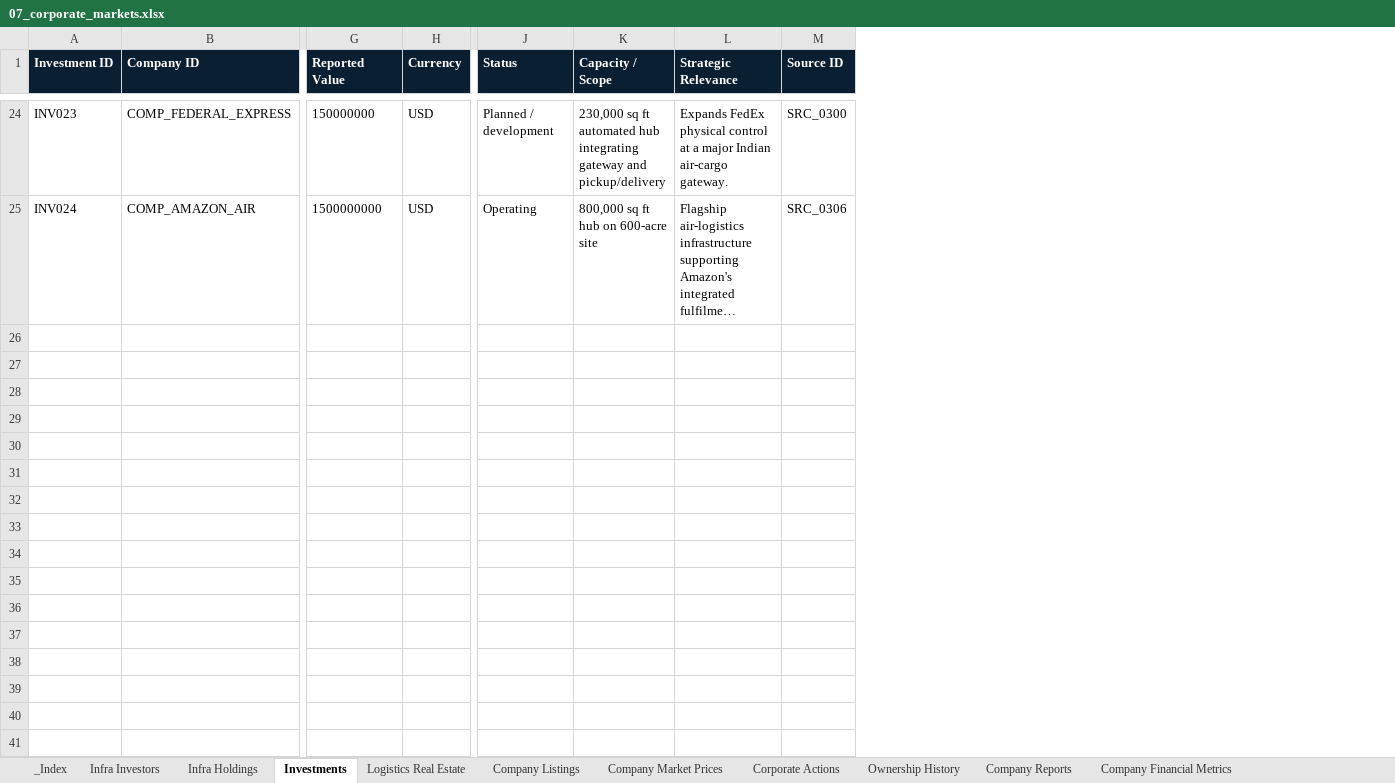
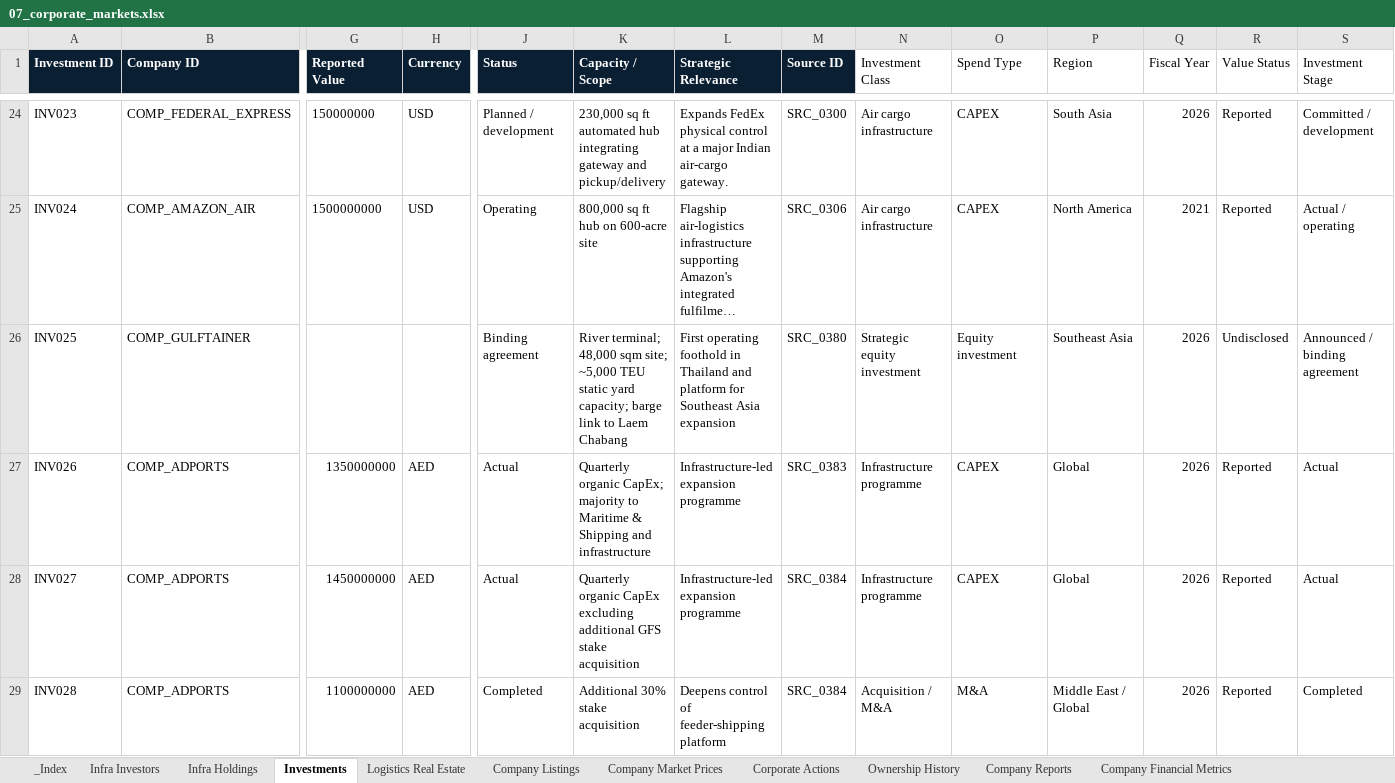
Before and after one commit to PNCIntel/pc-maritime-monitor, an Excel workbook: data/07_corporate_markets.xlsx, sheet Investments, drawn as a sheet; only a part is shown, gaps mark what is left out; long unchanged cells end in …; values as stored, in another font and other column widths than the file's, no borders; rows hold the shown columns only; the diff covers the shown part only; the diff names each change by its address in the sheet, - before the commit and + after, or states it on an @@ line.

```diff
--- a/data/07_corporate_markets.xlsx (sheet Investments)
+++ b/data/07_corporate_markets.xlsx (sheet Investments)
+column N (Investment Class), rows 24-25: Air cargo infrastructure | Air cargo infrastructure
+column O (Spend Type), rows 24-25: CAPEX | CAPEX
+column P (Region), rows 24-25: South Asia | North America
+column Q (Fiscal Year), rows 24-25: 2026 | 2021
+column R (Value Status), rows 24-25: Reported | Reported
+column S (Investment Stage), rows 24-25: Committed / development | Actual / operating
+row 26: INV025 | COMP_GULFTAINER |  |  | Binding agreement | River terminal; 48,000 sqm site; ~5,000 TEU static yard capacity; barge link to Laem Chabang | First operating foothold in Thailand and platform for Southeast Asia expansion | SRC_0380 | Strategic equity investment | Equity investment | Southeast Asia | 2026 | Undisclosed | Announced / binding agreement
+row 27: INV026 | COMP_ADPORTS | 1350000000 | AED | Actual | Quarterly organic CapEx; majority to Maritime & Shipping and infrastructure | Infrastructure-led expansion programme | SRC_0383 | Infrastructure programme | CAPEX | Global | 2026 | Reported | Actual
+row 28: INV027 | COMP_ADPORTS | 1450000000 | AED | Actual | Quarterly organic CapEx excluding additional GFS stake acquisition | Infrastructure-led expansion programme | SRC_0384 | Infrastructure programme | CAPEX | Global | 2026 | Reported | Actual
+row 29: INV028 | COMP_ADPORTS | 1100000000 | AED | Completed | Additional 30% stake acquisition | Deepens control of feeder-shipping platform | SRC_0384 | Acquisition / M&A | M&A | Middle East / Global | 2026 | Reported | Completed
```
Also changed, not shown: 4 added rows elsewhere in this sheet, sheet Company Financial Metrics, sheet Company Operating Metrics, sheet Company Reports, data/01_core_entities.xlsx, data/02_maritime.xlsx, 5 other files.
